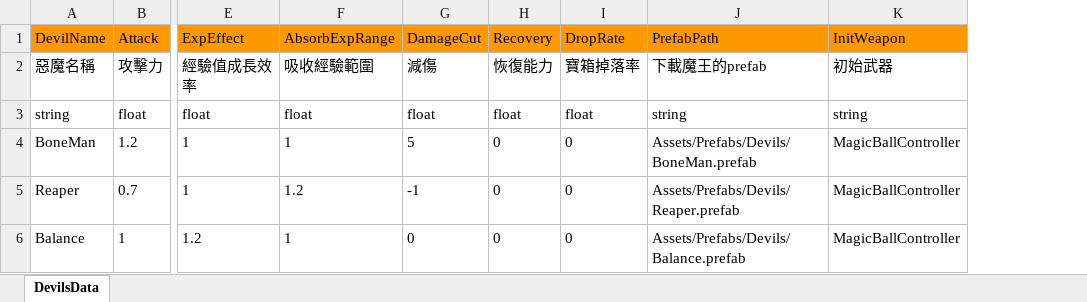
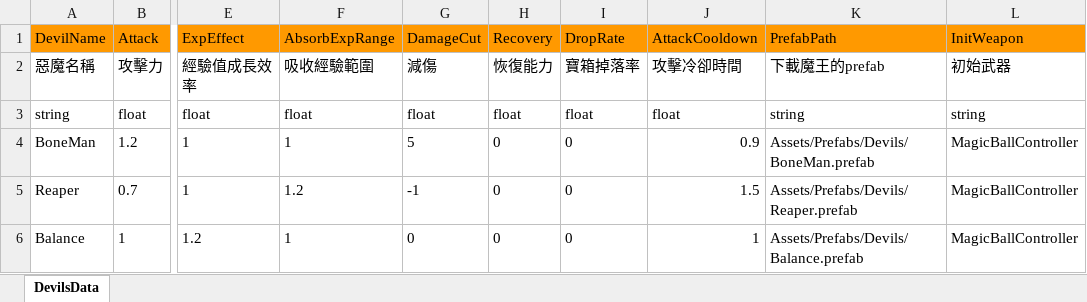
Before and after one commit to andy091045/Toydea_Mission4_Survivors, an Excel workbook: MySurvivorsGame/Assets/StreamingAssets/DevilsData.xlsx, sheet DevilsData, drawn as a sheet; only a part is shown, gaps mark what is left out; values as stored, in another font and other column widths than the file's, no borders; charts and pictures not drawn; the diff names each change by its address in the sheet, - before the commit and + after, or states it on an @@ line.

Commit message:
decrease cooldown when use hisatsuwaza

```diff
--- a/MySurvivorsGame/Assets/StreamingAssets/DevilsData.xlsx (sheet DevilsData)
+++ b/MySurvivorsGame/Assets/StreamingAssets/DevilsData.xlsx (sheet DevilsData)
+column J (AttackCooldown), rows 2-6: 攻擊冷卻時間 | float | 0.9 | 1.5 | 1
```
Also changed, not shown: 3 other files.
